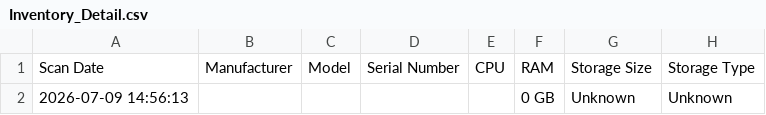
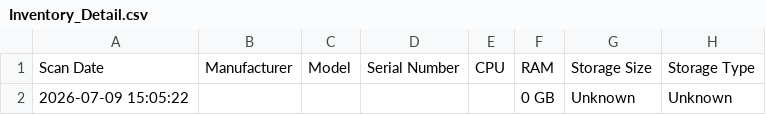
Before and after one commit to cwasilak/BenchScan, a CSV file: data/Inventory_Detail.csv, drawn as a sheet; only a part is shown; the diff names each change by its address in the sheet, - before the commit and + after, or states it on an @@ line.

```diff
--- a/data/Inventory_Detail.csv
+++ b/data/Inventory_Detail.csv
-A2: 2026-07-09 14:56:13
+A2: 2026-07-09 15:05:22
```
Also changed, not shown: 3 other files.
